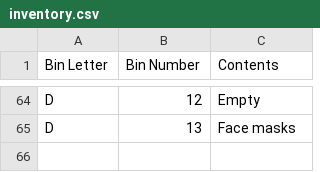
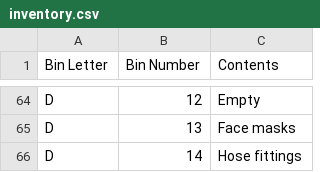
Before and after one commit to rhkim1292/asti-inventory, a CSV file: inventory.csv, drawn as a sheet; only a part is shown, gaps mark what is left out.

```diff
--- a/inventory.csv
+++ b/inventory.csv
@@ -65 +65,2 @@ D,12,Empty
 D,13,Face masks
+D,14,Hose fittings
```
Also changed, not shown: inventory-detail.csv, 2 other files.
